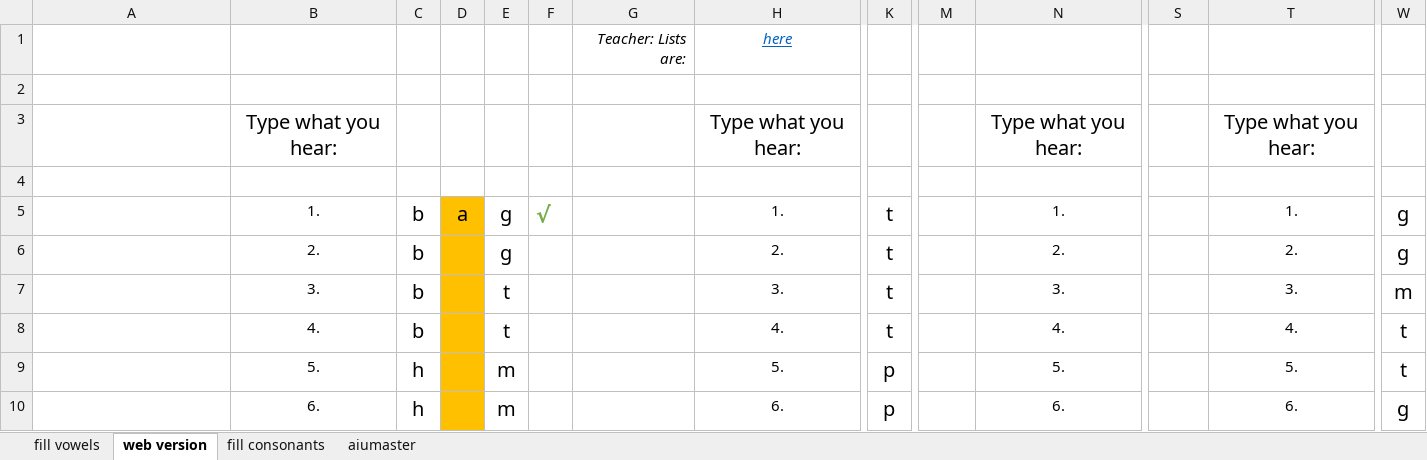
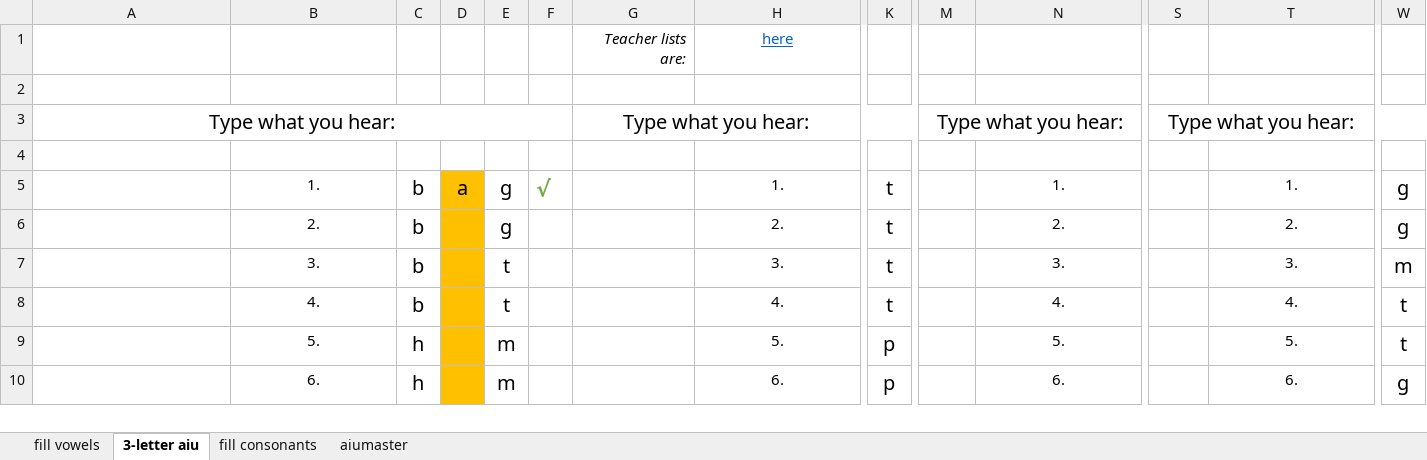
Before and after one commit to YouDoESL/ESLexercise.com, an Excel workbook: Source Workbooks/aiumaster.xlsm, sheet 3-letter aiu, drawn as a sheet; only a part is shown, gaps mark what is left out; values as stored, in another font and other column widths than the file's, no borders; conditional formats not drawn; removed rows and columns are numbered as before the commit, all else as after; rows hold the shown columns only; the diff names each change by its address in the sheet, - before the commit and + after, or states it on an @@ line.

```diff
--- a/Source Workbooks/aiumaster.xlsm (sheet 3-letter aiu)
+++ b/Source Workbooks/aiumaster.xlsm (sheet 3-letter aiu)
-sheet tab: web version
+sheet tab: 3-letter aiu
-row 1:  |  |  |  |  |  | Teacher: Lists are: | here
+row 1: wwsSetup("=HTTPS",TRUE) |  |  |  |  |  | Teacher lists are: | here | √
-row 3:  | Type what you hear: |  |  |  |  |  | Type what you hear: | √ |  | Type what you hear: |  | Type what you hear: | √
+row 3: Type what you hear: |  |  |  |  |  | Type what you hear: |  |  | Type what you hear: |  | Type what you hear:
```
Also changed, not shown: sheet aiumaster, Source Workbooks/BGMDNPT_cum_assmt.xlsm, Source Workbooks/BPDTMN Test File.xlsm, 12 other files.
